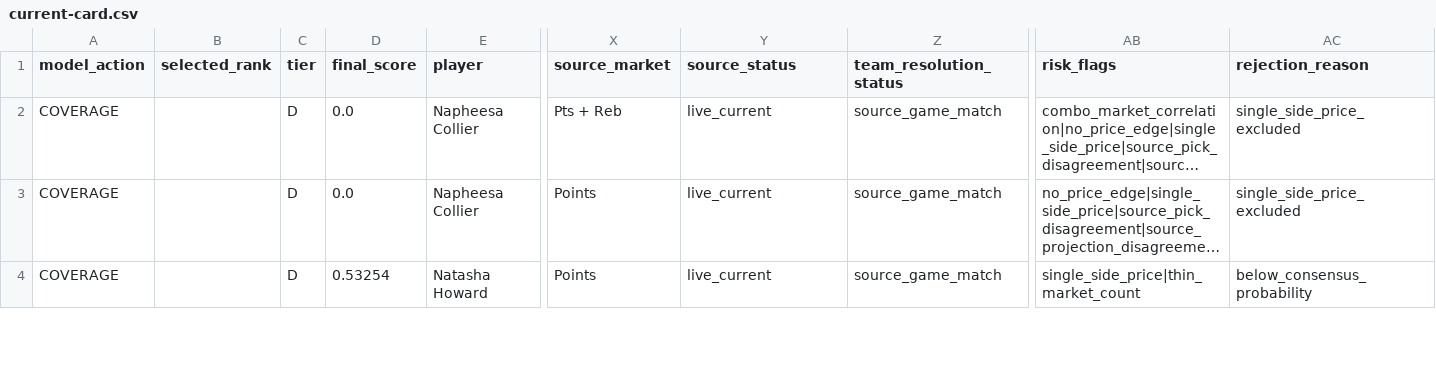
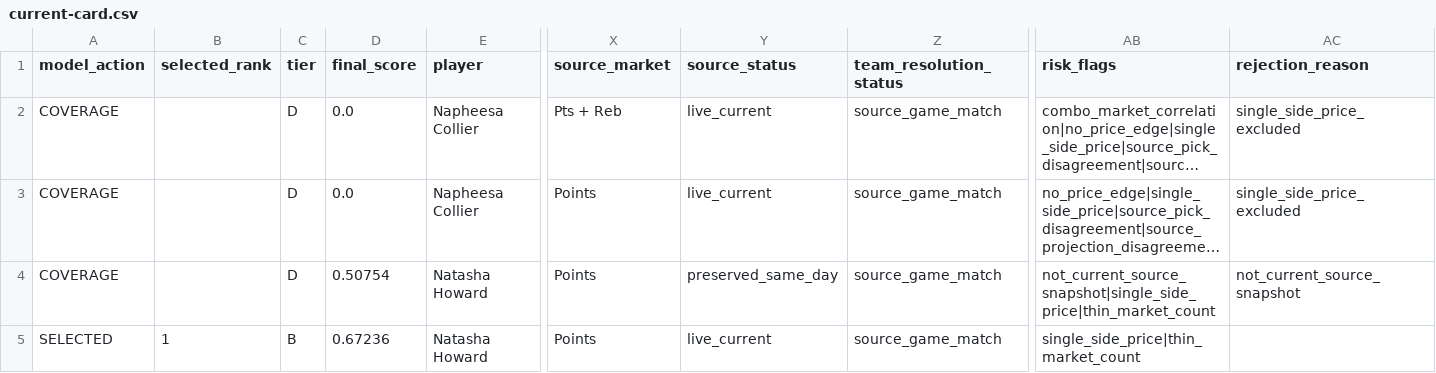
Before and after one commit to testqgw/SCP, a CSV file: wnba/output/current-card.csv, drawn as a sheet; only a part is shown, gaps mark what is left out; long unchanged cells end in …; rows hold the shown columns only; the diff covers the shown part only; the diff names each change by its address in the sheet, - before the commit and + after, or states it on an @@ line.

```diff
--- a/wnba/output/current-card.csv
+++ b/wnba/output/current-card.csv
-D4 (final_score): 0.53254
+D4 (final_score): 0.50754
-Y4 (source_status): live_current
+Y4 (source_status): preserved_same_day
-AB4 (risk_flags): single_side_price|thin_market_count
+AB4 (risk_flags): not_current_source_snapshot|single_side_price|thin_market_count
-AC4 (rejection_reason): below_consensus_probability
+AC4 (rejection_reason): not_current_source_snapshot
+row 5: SELECTED | 1 | B | 0.67236 | Natasha Howard | Points | live_current | source_game_match | single_side_price|thin_market_count
```
Also changed, not shown: 3 added rows and 8 edited cells elsewhere in this file, wnba/data/current/sportsgrid_fanduel_board_2026-08-19.csv, wnba/output/current-settlement.csv, 5 other files.
